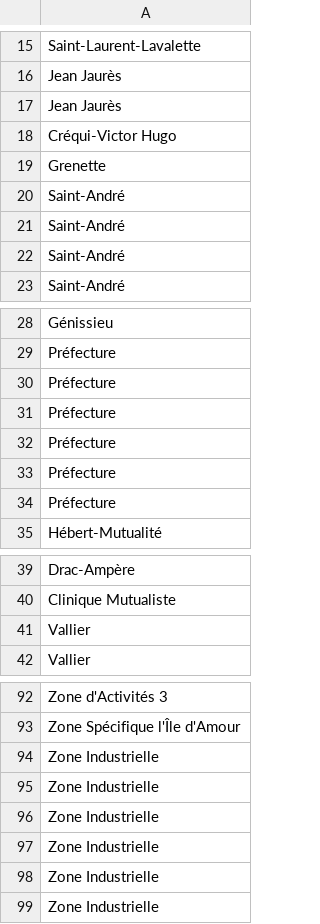
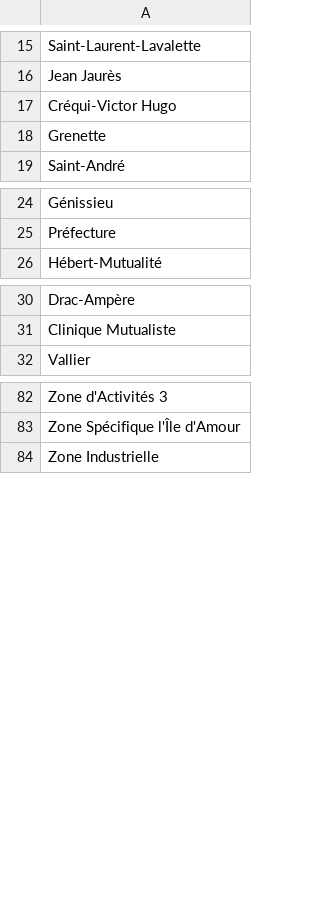
Before and after one commit to hauguelarthur-lgtm/ProjetECO, a CSV file: Cours/data/processed/nb_pdv_iris_iso_primaire_hierarchie_2025.csv, drawn as a sheet; only a part is shown, gaps mark what is left out.

```diff
--- a/Cours/data/processed/nb_pdv_iris_iso_primaire_hierarchie_2025.csv
+++ b/Cours/data/processed/nb_pdv_iris_iso_primaire_hierarchie_2025.csv
@@ -16,8 +16,4 @@
 "Jean Jaurès"
-"Jean Jaurès"
 "Créqui-Victor Hugo"
 "Grenette"
-"Saint-André"
-"Saint-André"
-"Saint-André"
 "Saint-André"
@@ -29,7 +25,2 @@
 "Préfecture"
-"Préfecture"
-"Préfecture"
-"Préfecture"
-"Préfecture"
-"Préfecture"
 "Hébert-Mutualité"
@@ -40,3 +31,2 @@
 "Clinique Mutualiste"
-"Vallier"
 "Vallier"
@@ -93,7 +83,2 @@
 "Zone Spécifique l'Île d'Amour"
-"Zone Industrielle"
-"Zone Industrielle"
-"Zone Industrielle"
-"Zone Industrielle"
-"Zone Industrielle"
 "Zone Industrielle"
```
Also changed, not shown: Cours/data/processed/GROUPE07_DicoDonnées_rapport1.csv, Cours/data/processed/GROUPE07_TabPonctuels_rapport1.csv, 49 other files.
